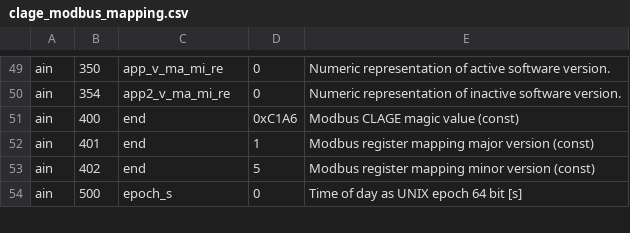
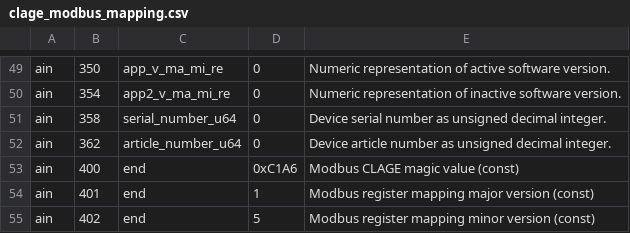
Before and after one commit to clage-gmbh/clage_modbus, a CSV file: src/clage_modbus_mapping.csv, drawn as a sheet; only a part is shown, gaps mark what is left out; the shorter side is filled out with more unchanged rows; the diff names each change by its address in the sheet, - before the commit and + after, or states it on an @@ line.

Commit message:
Added S/N and A/N to modbus.

```diff
--- a/src/clage_modbus_mapping.csv
+++ b/src/clage_modbus_mapping.csv
+row 51: ain | 358 | serial_number_u64 | 0 | Device serial number as unsigned decimal integer.
+row 52: ain | 362 | article_number_u64 | 0 | Device article number as unsigned decimal integer.
```
Also changed, not shown: src/clage_param.csv, 3 other files.
